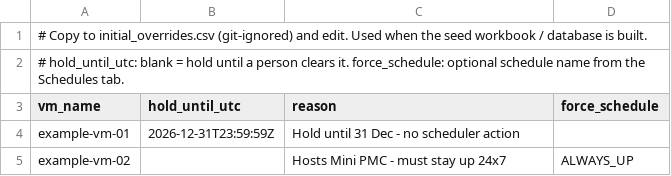
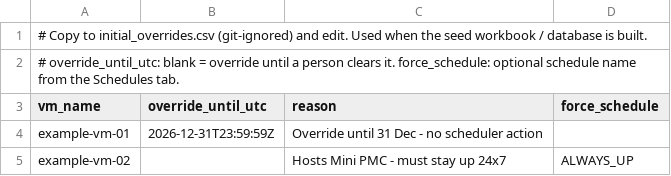
Before and after one commit to charanvb/Mini-PMC, a CSV file: config/initial_overrides.example.csv, drawn as a sheet.

```diff
--- a/config/initial_overrides.example.csv
+++ b/config/initial_overrides.example.csv
@@ -1,5 +1,5 @@
 # Copy to initial_overrides.csv (git-ignored) and edit. Used when the seed workbook / database is built.
-# hold_until_utc: blank = hold until a person clears it. force_schedule: optional schedule name from the Schedules tab.
-vm_name,hold_until_utc,reason,force_schedule
-example-vm-01,2026-12-31T23:59:59Z,Hold until 31 Dec - no scheduler action,
+# override_until_utc: blank = override until a person clears it. force_schedule: optional schedule name from the Schedules tab.
+vm_name,override_until_utc,reason,force_schedule
+example-vm-01,2026-12-31T23:59:59Z,Override until 31 Dec - no scheduler action,
 example-vm-02,,Hosts Mini PMC - must stay up 24x7,ALWAYS_UP
```
Also changed, not shown: 27 other files.
